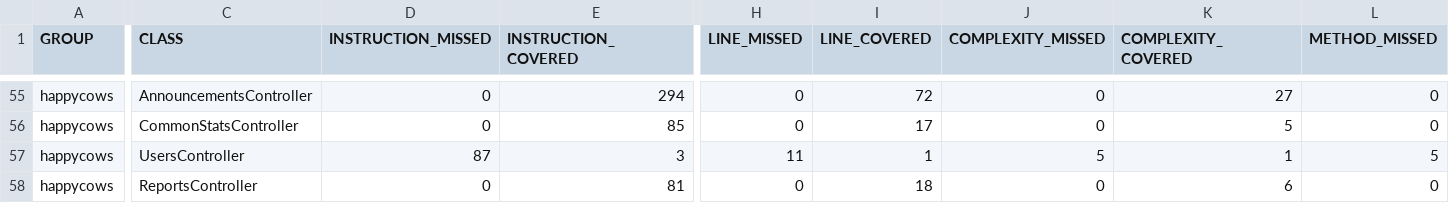
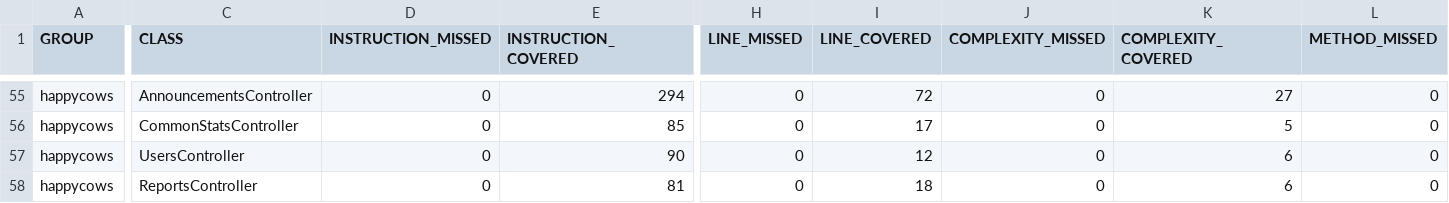
Before and after one commit to ucsb-cs156/proj-happycows, a CSV file: jacoco/jacoco.csv, drawn as a sheet; only a part is shown, gaps mark what is left out; the diff covers the shown part only; the diff names each change by its address in the sheet, - before the commit and + after, or states it on an @@ line.

```diff
--- a/jacoco/jacoco.csv
+++ b/jacoco/jacoco.csv
-D57 (INSTRUCTION_MISSED): 87
+D57 (INSTRUCTION_MISSED): 0
-E57 (INSTRUCTION_COVERED): 3
+E57 (INSTRUCTION_COVERED): 90
-H57 (LINE_MISSED): 11
+H57 (LINE_MISSED): 0
-I57 (LINE_COVERED): 1
+I57 (LINE_COVERED): 12
-J57 (COMPLEXITY_MISSED): 5
+J57 (COMPLEXITY_MISSED): 0
-K57 (COMPLEXITY_COVERED): 1
+K57 (COMPLEXITY_COVERED): 6
-L57 (METHOD_MISSED): 5
+L57 (METHOD_MISSED): 0
```
Also changed, not shown: 1 edited cell elsewhere in this file, 7 other files.
